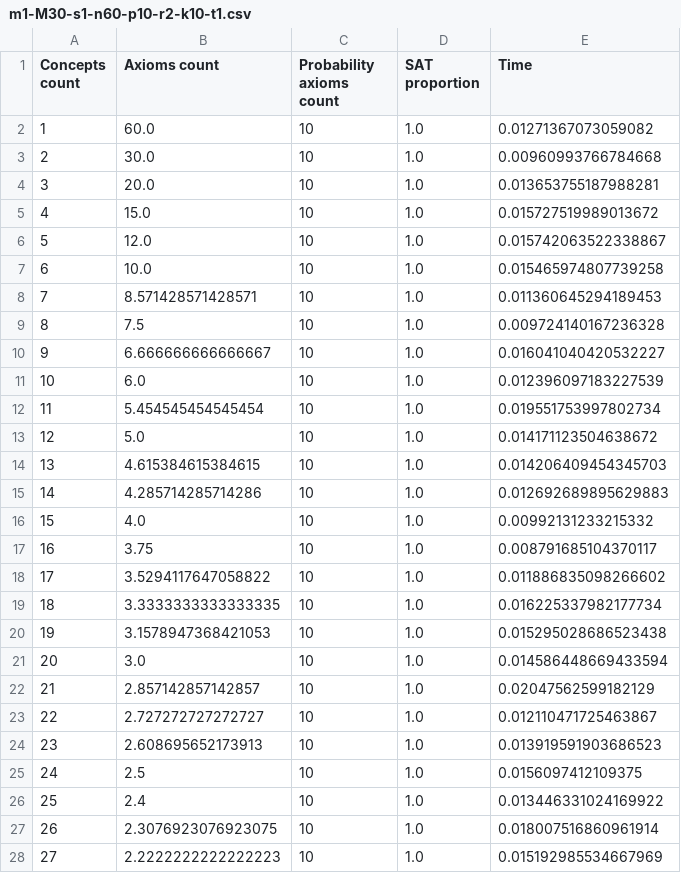
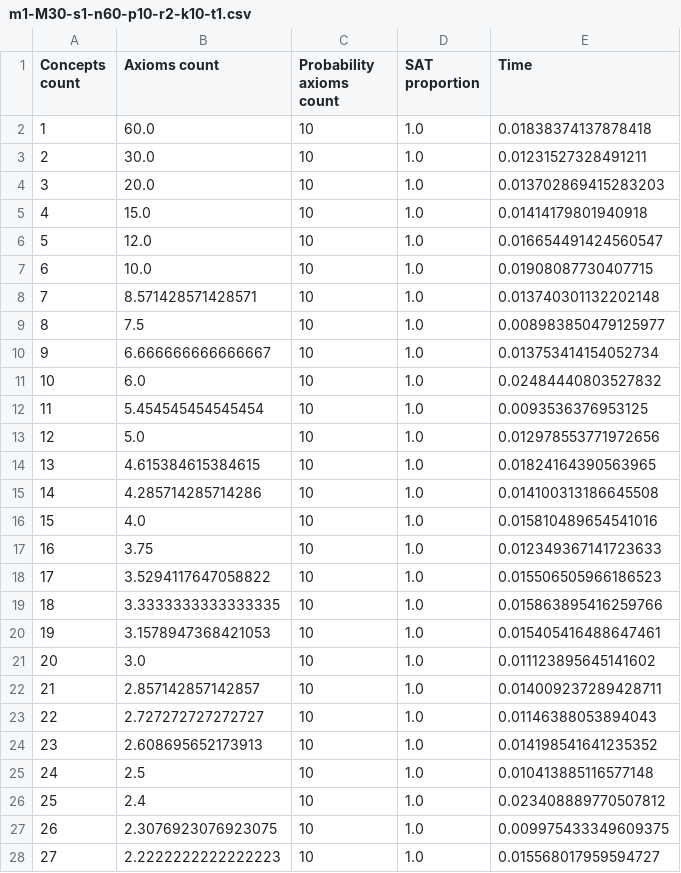
Before and after one commit to AndrewIjano/pgel-sat, a CSV file: data/experiments/m1-M30-s1-n60-p10-r2-k10-t1.csv, drawn as a sheet; only a part is shown; the diff covers the shown part only.

Commit message:
Refactor experiments.py

```diff
--- a/data/experiments/m1-M30-s1-n60-p10-r2-k10-t1.csv
+++ b/data/experiments/m1-M30-s1-n60-p10-r2-k10-t1.csv
@@ -1,28 +1,28 @@
 Concepts count,Axioms count,Probability axioms count,SAT proportion,Time
-1,60.0,10,1.0,0.01271367073059082
-2,30.0,10,1.0,0.00960993766784668
-3,20.0,10,1.0,0.013653755187988281
-4,15.0,10,1.0,0.015727519989013672
-5,12.0,10,1.0,0.015742063522338867
-6,10.0,10,1.0,0.015465974807739258
-7,8.571428571428571,10,1.0,0.011360645294189453
-8,7.5,10,1.0,0.009724140167236328
-9,6.666666666666667,10,1.0,0.016041040420532227
-10,6.0,10,1.0,0.012396097183227539
-11,5.454545454545454,10,1.0,0.019551753997802734
-12,5.0,10,1.0,0.014171123504638672
-13,4.615384615384615,10,1.0,0.014206409454345703
-14,4.285714285714286,10,1.0,0.012692689895629883
-15,4.0,10,1.0,0.00992131233215332
-16,3.75,10,1.0,0.008791685104370117
-17,3.5294117647058822,10,1.0,0.011886835098266602
-18,3.3333333333333335,10,1.0,0.016225337982177734
-19,3.1578947368421053,10,1.0,0.015295028686523438
-20,3.0,10,1.0,0.014586448669433594
-21,2.857142857142857,10,1.0,0.02047562599182129
-22,2.727272727272727,10,1.0,0.012110471725463867
-23,2.608695652173913,10,1.0,0.013919591903686523
-24,2.5,10,1.0,0.0156097412109375
-25,2.4,10,1.0,0.013446331024169922
-26,2.3076923076923075,10,1.0,0.018007516860961914
-27,2.2222222222222223,10,1.0,0.015192985534667969
+1,60.0,10,1.0,0.01838374137878418
+2,30.0,10,1.0,0.01231527328491211
+3,20.0,10,1.0,0.013702869415283203
+4,15.0,10,1.0,0.01414179801940918
+5,12.0,10,1.0,0.016654491424560547
+6,10.0,10,1.0,0.01908087730407715
+7,8.571428571428571,10,1.0,0.013740301132202148
+8,7.5,10,1.0,0.008983850479125977
+9,6.666666666666667,10,1.0,0.013753414154052734
+10,6.0,10,1.0,0.02484440803527832
+11,5.454545454545454,10,1.0,0.0093536376953125
+12,5.0,10,1.0,0.012978553771972656
+13,4.615384615384615,10,1.0,0.01824164390563965
+14,4.285714285714286,10,1.0,0.014100313186645508
+15,4.0,10,1.0,0.015810489654541016
+16,3.75,10,1.0,0.012349367141723633
+17,3.5294117647058822,10,1.0,0.015506505966186523
+18,3.3333333333333335,10,1.0,0.015863895416259766
+19,3.1578947368421053,10,1.0,0.015405416488647461
+20,3.0,10,1.0,0.011123895645141602
+21,2.857142857142857,10,1.0,0.014009237289428711
+22,2.727272727272727,10,1.0,0.01146388053894043
+23,2.608695652173913,10,1.0,0.014198541641235352
+24,2.5,10,1.0,0.010413885116577148
+25,2.4,10,1.0,0.023408889770507812
+26,2.3076923076923075,10,1.0,0.009975433349609375
+27,2.2222222222222223,10,1.0,0.015568017959594727
```
Also changed, not shown: 2 edited cells elsewhere in this file, 1 other file.
